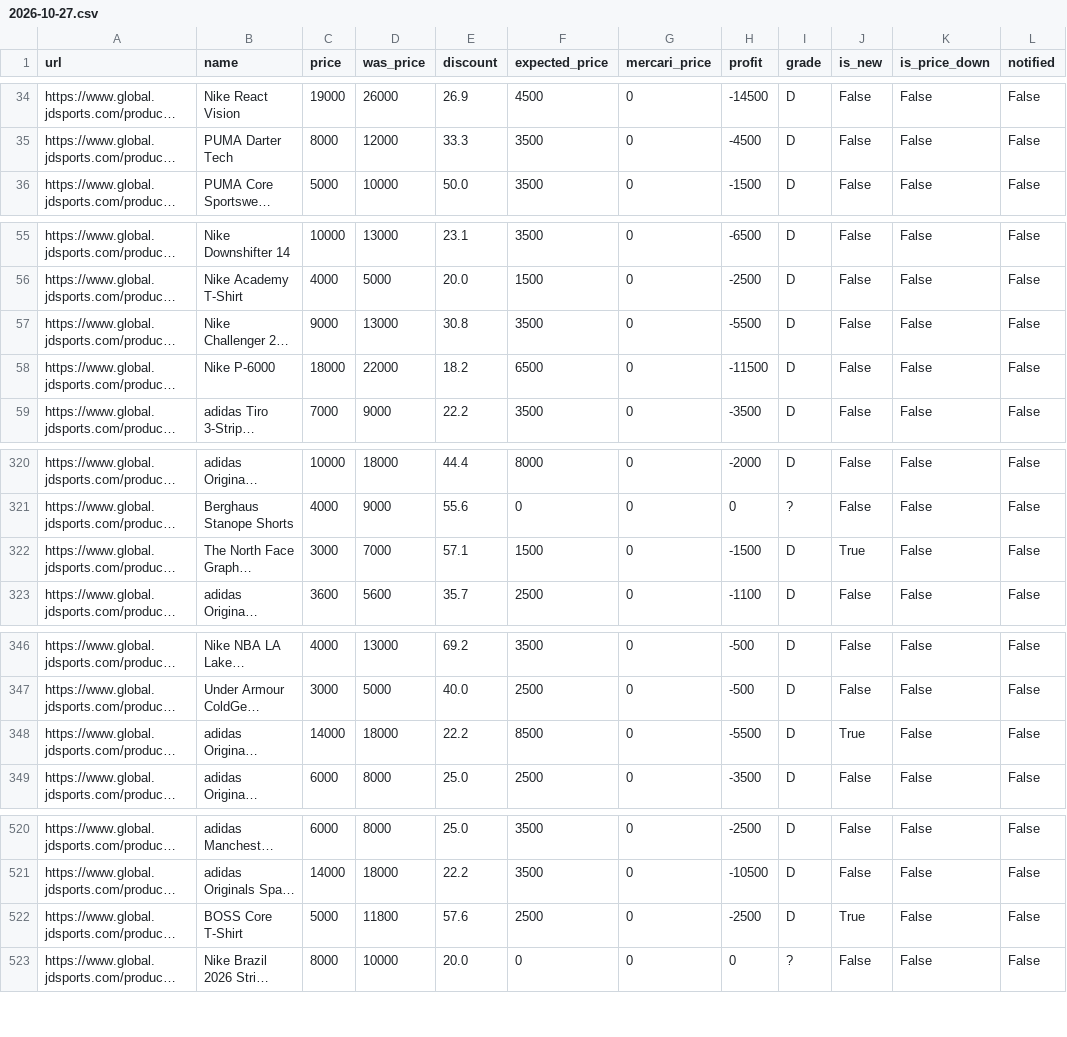
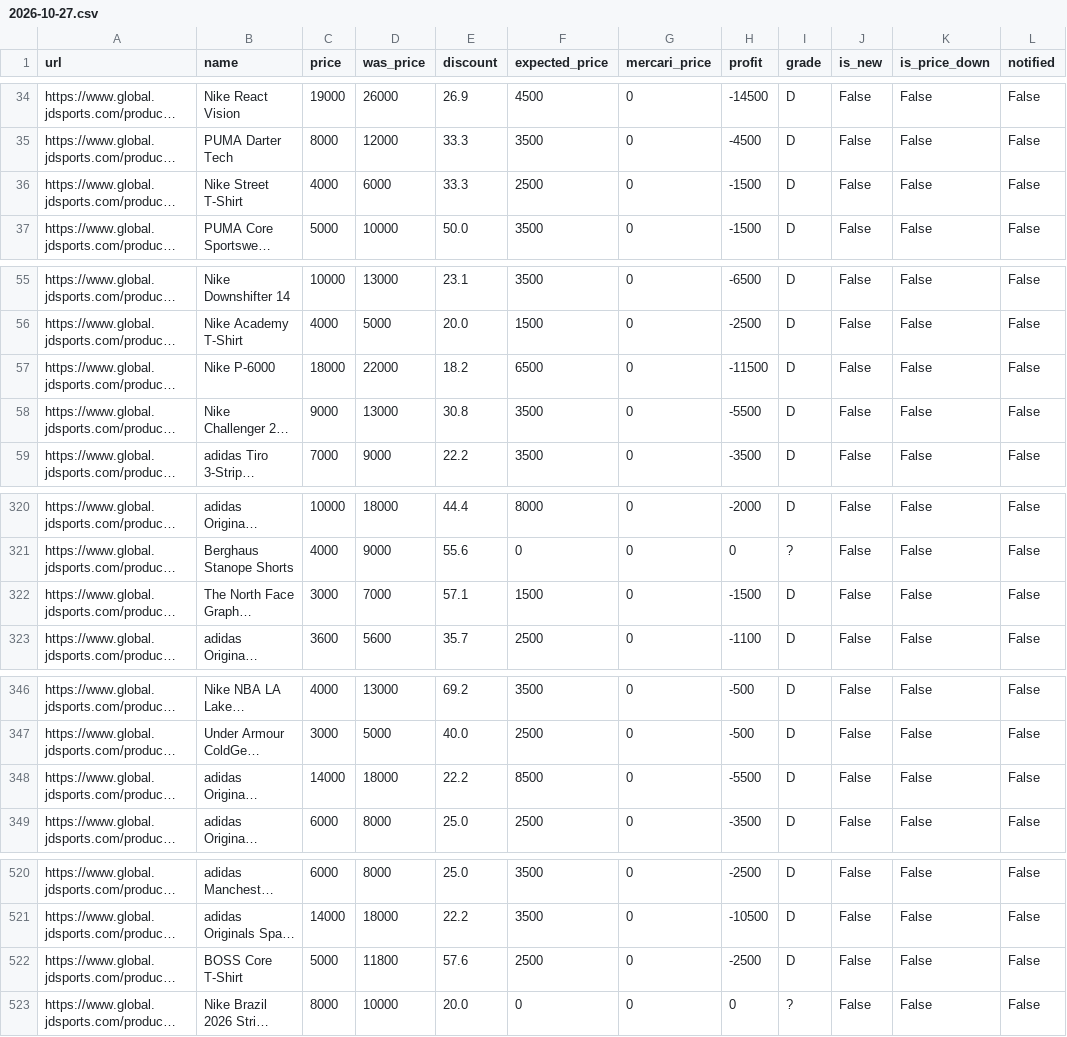
Before and after one commit to stonesidebear/jd-monitor, a CSV file: data/history/2026-10-27.csv, drawn as a sheet; only a part is shown, gaps mark what is left out; long unchanged cells end in …; the diff names each change by its address in the sheet, - before the commit and + after, or states it on an @@ line.

```diff
--- a/data/history/2026-10-27.csv
+++ b/data/history/2026-10-27.csv
@@ row 48 moved to row 36: https://www.global.jdsports.com/product/… @@
@@ row 58 moved to row 57: https://www.global.jdsports.com/product/… @@
-J322 (is_new): True
+J322 (is_new): False
-J348 (is_new): True
+J348 (is_new): False
-J522 (is_new): True
+J522 (is_new): False
```
Also changed, not shown: 1 other file.
